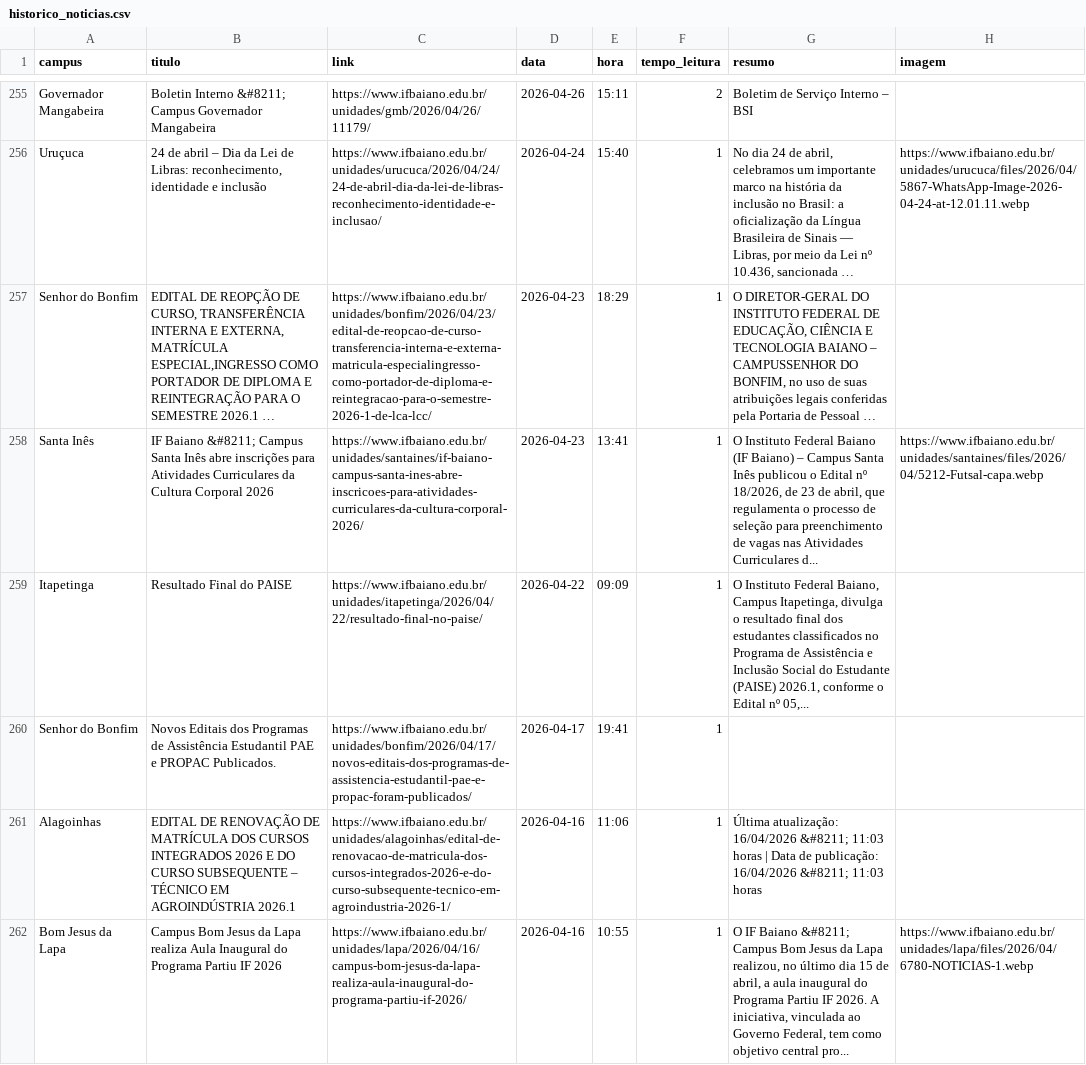
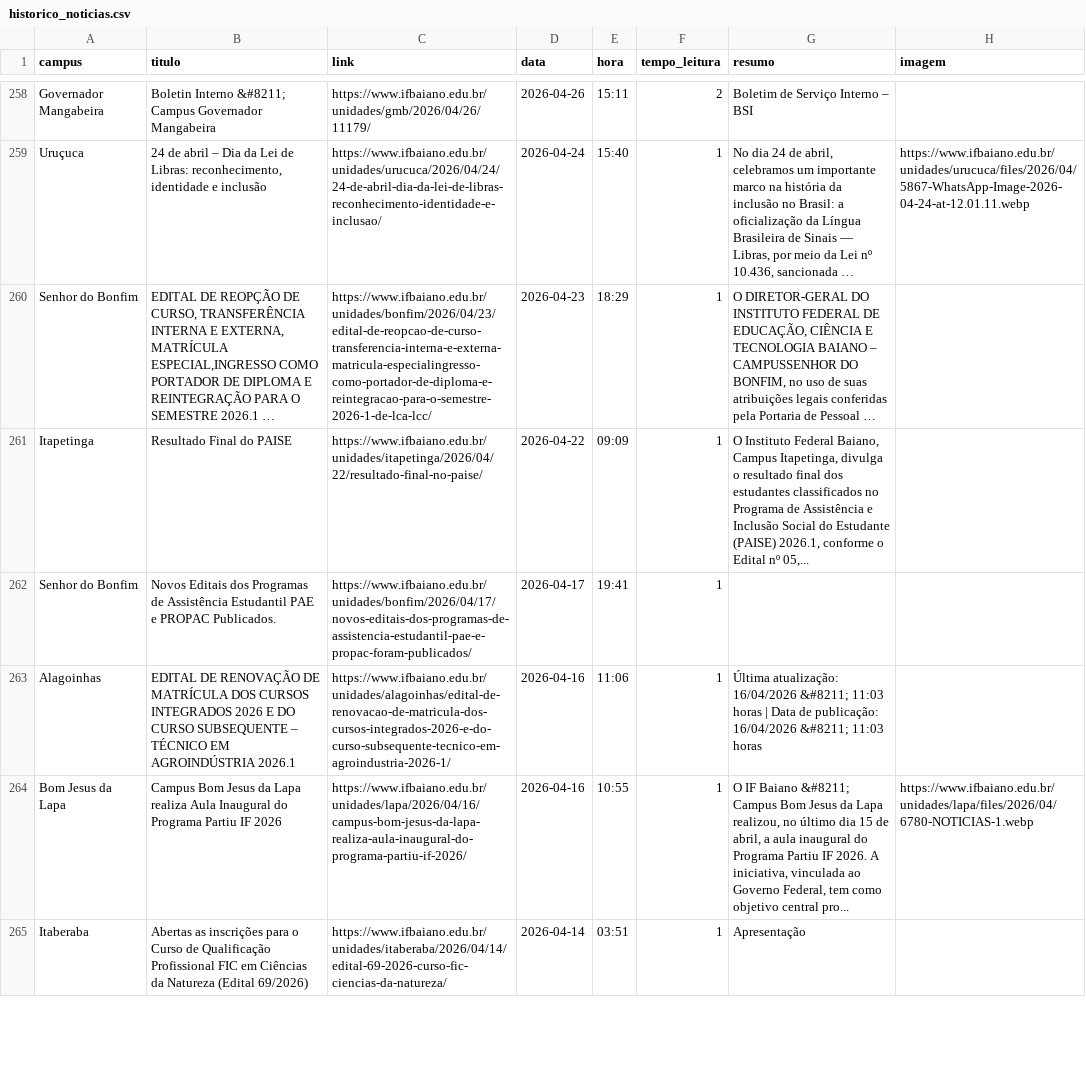
Before and after one commit to ascomifbaiano/jornal-bembaiano, a CSV file: data/historico_noticias.csv, drawn as a sheet; only a part is shown, gaps mark what is left out; the shorter side is filled out with more unchanged rows; long unchanged cells end in …; removed rows and columns are numbered as before the commit, all else as after; the diff covers the shown part only; the diff names each change by its address in the sheet, - before the commit and + after, or states it on an @@ line.

```diff
--- a/data/historico_noticias.csv
+++ b/data/historico_noticias.csv
-row 258: Santa Inês | IF Baiano &#8211; Campus Santa Inês abre inscrições para Atividades Curriculares da Cultura Corporal 2026 | https://www.ifbaiano.edu.br/unidades/santaines/if-baiano-campus-santa-ines-abre-inscricoes-para-atividades-curriculares-da-cultura-corporal-2026/ | 2026-04-23 | 13:41 | 1 | O Instituto Federal Baiano (IF Baiano) – Campus Santa Inês publicou o Edital nº 18/2026, de 23 de abril, que regulamenta o processo de seleção para preenchimento de vagas nas Atividades Curriculares d... | https://www.ifbaiano.edu.br/unidades/santaines/files/2026/04/5212-Futsal-capa.webp
```
Also changed, not shown: 3 added rows, 1 removed row and 1 moved row elsewhere in this file.
